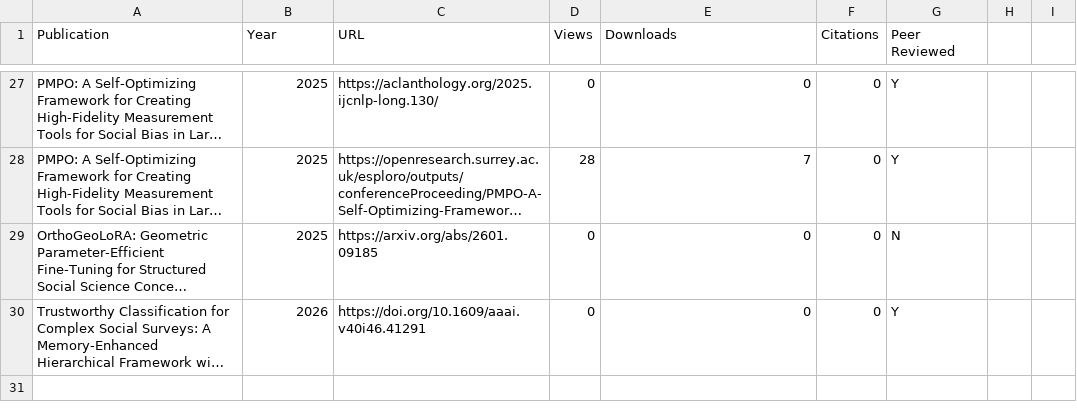
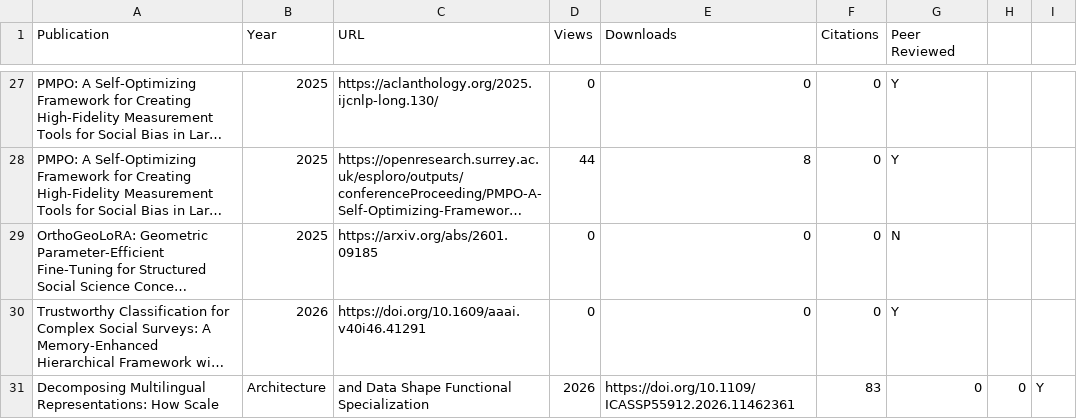
Before and after one commit to spuddybike/metadata-automation, a CSV file: outputs.csv, drawn as a sheet; only a part is shown, gaps mark what is left out; long unchanged cells end in …; the diff covers the shown part only; the diff names each change by its address in the sheet, - before the commit and + after, or states it on an @@ line.

```diff
--- a/outputs.csv
+++ b/outputs.csv
-D28 (Views): 28
+D28 (Views): 44
-E28 (Downloads): 7
+E28 (Downloads): 8
+row 31: Decomposing Multilingual Representations: How Scale | Architecture | and Data Shape Functional Specialization | 2026 | https://doi.org/10.1109/ICASSP55912.2026.11462361 | 83 | 0 | 0 | Y
```
Also changed, not shown: 32 edited cells elsewhere in this file.
